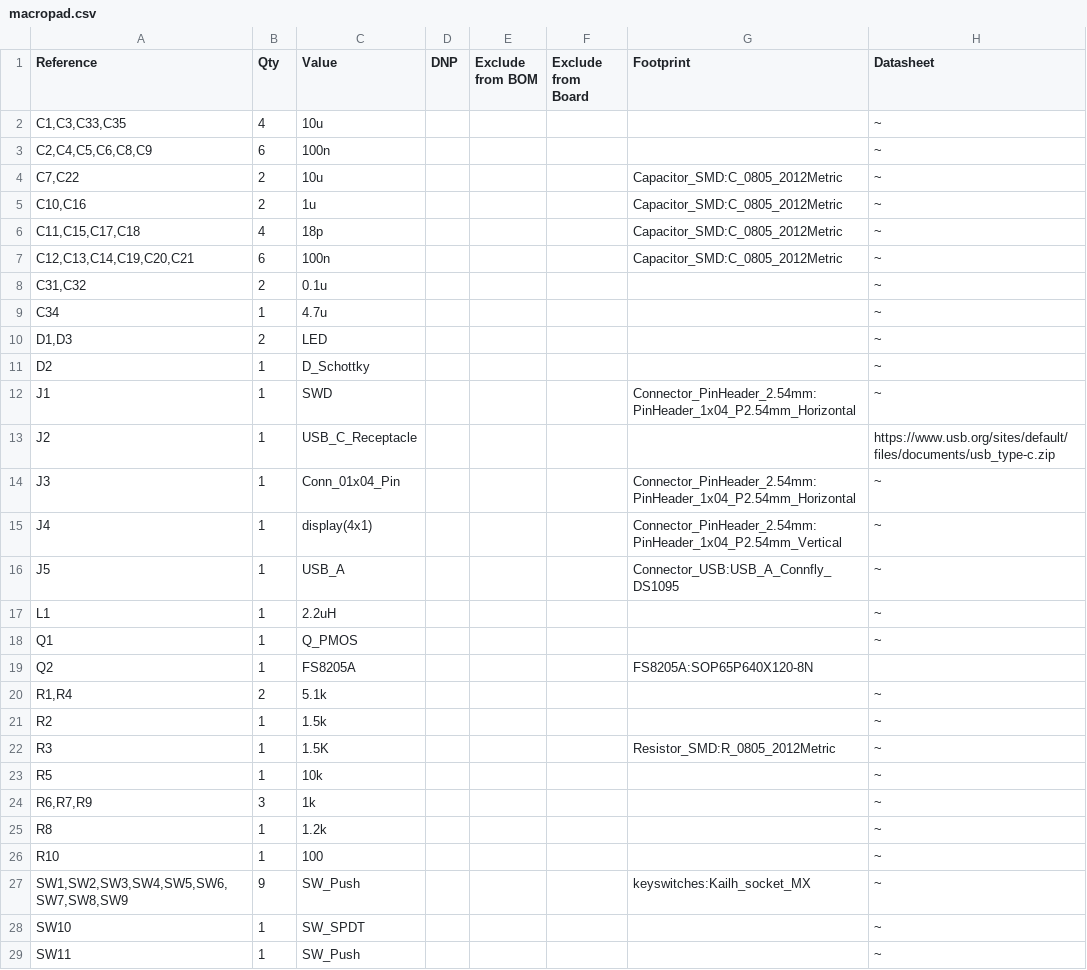
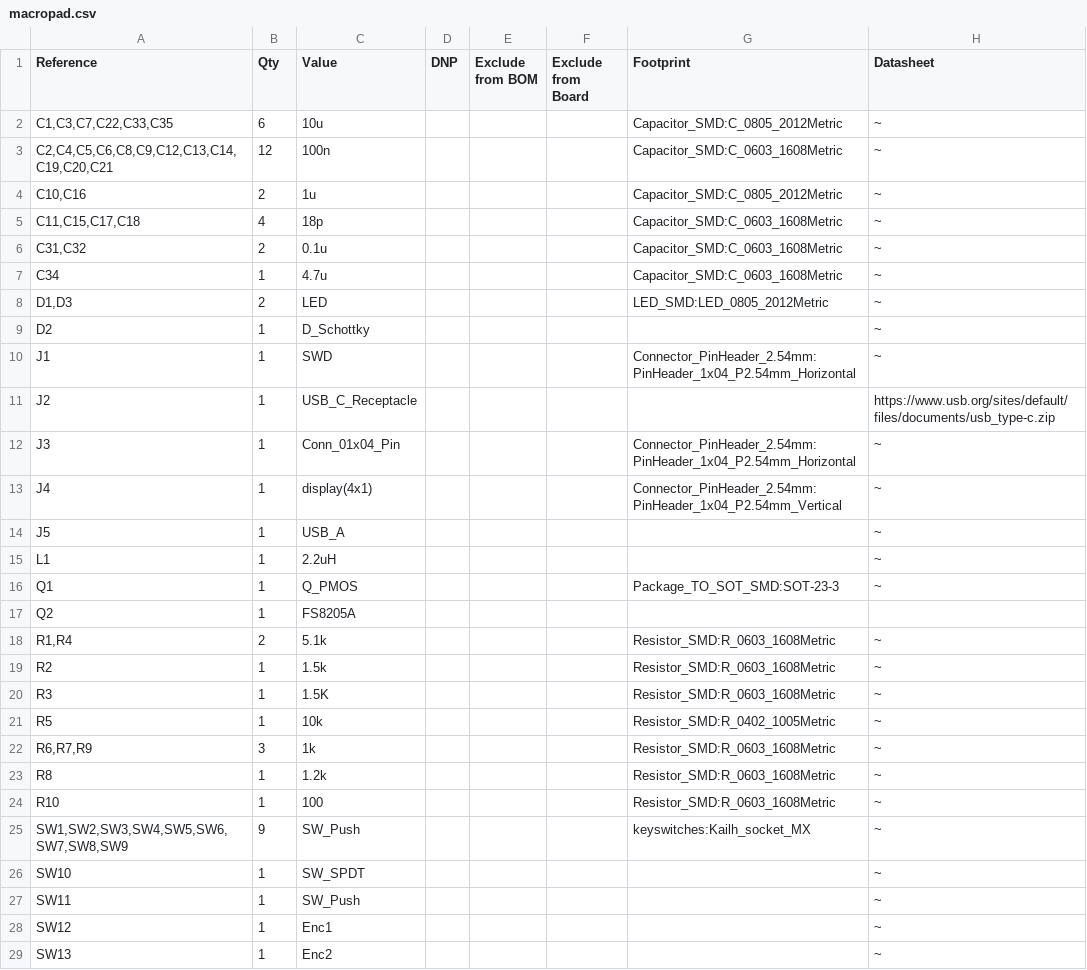
Before and after one commit to rorkela/macropad, a CSV file: hardware/macropad/macropad.csv, drawn as a sheet; only a part is shown; the shorter side is filled out with more unchanged rows; the diff covers the shown part only.

Commit message:
updated footprints

```diff
--- a/hardware/macropad/macropad.csv
+++ b/hardware/macropad/macropad.csv
@@ -1,11 +1,9 @@
 "Reference","Qty","Value","DNP","Exclude from BOM","Exclude from Board","Footprint","Datasheet"
-"C1,C3,C33,C35","4","10u","","","","","~"
-"C2,C4,C5,C6,C8,C9","6","100n","","","","","~"
-"C7,C22","2","10u","","","","Capacitor_SMD:C_0805_2012Metric","~"
+"C1,C3,C7,C22,C33,C35","6","10u","","","","Capacitor_SMD:C_0805_2012Metric","~"
+"C2,C4,C5,C6,C8,C9,C12,C13,C14,C19,C20,C21","12","100n","","","","Capacitor_SMD:C_0603_1608Metric","~"
 "C10,C16","2","1u","","","","Capacitor_SMD:C_0805_2012Metric","~"
-"C11,C15,C17,C18","4","18p","","","","Capacitor_SMD:C_0805_2012Metric","~"
-"C12,C13,C14,C19,C20,C21","6","100n","","","","Capacitor_SMD:C_0805_2012Metric","~"
-"C31,C32","2","0.1u","","","","","~"
-"C34","1","4.7u","","","","","~"
-"D1,D3","2","LED","","","","","~"
+"C11,C15,C17,C18","4","18p","","","","Capacitor_SMD:C_0603_1608Metric","~"
+"C31,C32","2","0.1u","","","","Capacitor_SMD:C_0603_1608Metric","~"
+"C34","1","4.7u","","","","Capacitor_SMD:C_0603_1608Metric","~"
+"D1,D3","2","LED","","","","LED_SMD:LED_0805_2012Metric","~"
 "D2","1","D_Schottky","","","","","~"
@@ -15,13 +13,13 @@
 "J4","1","display(4x1)","","","","Connector_PinHeader_2.54mm:PinHeader_1x04_P2.54mm_Vertical","~"
-"J5","1","USB_A","","","","Connector_USB:USB_A_Connfly_DS1095","~"
+"J5","1","USB_A","","","","","~"
 "L1","1","2.2uH","","","","","~"
-"Q1","1","Q_PMOS","","","","","~"
-"Q2","1","FS8205A","","","","FS8205A:SOP65P640X120-8N",""
-"R1,R4","2","5.1k","","","","","~"
-"R2","1","1.5k","","","","","~"
-"R3","1","1.5K","","","","Resistor_SMD:R_0805_2012Metric","~"
-"R5","1","10k","","","","","~"
-"R6,R7,R9","3","1k","","","","","~"
-"R8","1","1.2k","","","","","~"
-"R10","1","100","","","","","~"
+"Q1","1","Q_PMOS","","","","Package_TO_SOT_SMD:SOT-23-3","~"
+"Q2","1","FS8205A","","","","",""
+"R1,R4","2","5.1k","","","","Resistor_SMD:R_0603_1608Metric","~"
+"R2","1","1.5k","","","","Resistor_SMD:R_0603_1608Metric","~"
+"R3","1","1.5K","","","","Resistor_SMD:R_0603_1608Metric","~"
+"R5","1","10k","","","","Resistor_SMD:R_0402_1005Metric","~"
+"R6,R7,R9","3","1k","","","","Resistor_SMD:R_0603_1608Metric","~"
+"R8","1","1.2k","","","","Resistor_SMD:R_0603_1608Metric","~"
+"R10","1","100","","","","Resistor_SMD:R_0603_1608Metric","~"
 "SW1,SW2,SW3,SW4,SW5,SW6,SW7,SW8,SW9","9","SW_Push","","","","keyswitches:Kailh_socket_MX","~"
```
Also changed, not shown: 2 edited cells elsewhere in this file, 5 other files.
